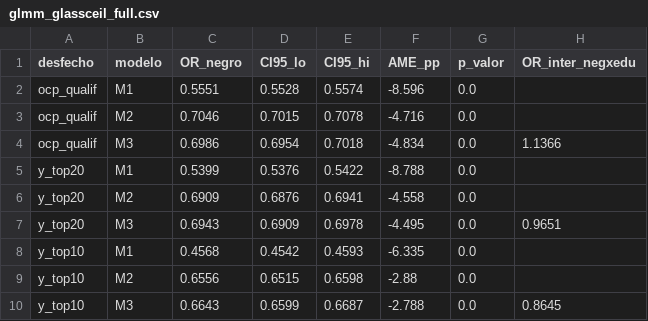
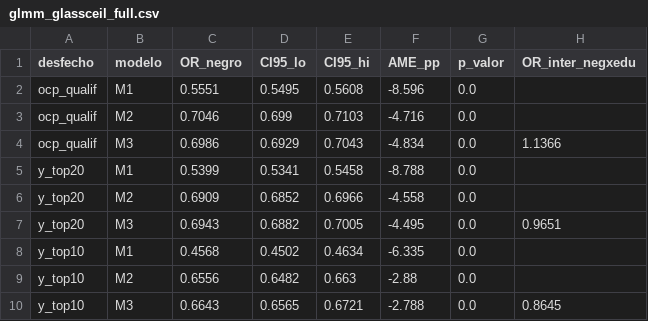
Before and after one commit to rickinrj-ux/ProjetoRacismoPNAD, a CSV file: outputs/tables/glmm_glassceil_full.csv, drawn as a sheet.

```diff
--- a/outputs/tables/glmm_glassceil_full.csv
+++ b/outputs/tables/glmm_glassceil_full.csv
@@ -1,10 +1,10 @@
 desfecho,modelo,OR_negro,CI95_lo,CI95_hi,AME_pp,p_valor,OR_inter_negxedu
-ocp_qualif,M1,0.5551,0.5528,0.5574,-8.596,0.0,
-ocp_qualif,M2,0.7046,0.7015,0.7078,-4.716,0.0,
-ocp_qualif,M3,0.6986,0.6954,0.7018,-4.834,0.0,1.1366
-y_top20,M1,0.5399,0.5376,0.5422,-8.788,0.0,
-y_top20,M2,0.6909,0.6876,0.6941,-4.558,0.0,
-y_top20,M3,0.6943,0.6909,0.6978,-4.495,0.0,0.9651
-y_top10,M1,0.4568,0.4542,0.4593,-6.335,0.0,
-y_top10,M2,0.6556,0.6515,0.6598,-2.88,0.0,
-y_top10,M3,0.6643,0.6599,0.6687,-2.788,0.0,0.8645
+ocp_qualif,M1,0.5551,0.5495,0.5608,-8.596,0.0,
+ocp_qualif,M2,0.7046,0.699,0.7103,-4.716,0.0,
+ocp_qualif,M3,0.6986,0.6929,0.7043,-4.834,0.0,1.1366
+y_top20,M1,0.5399,0.5341,0.5458,-8.788,0.0,
+y_top20,M2,0.6909,0.6852,0.6966,-4.558,0.0,
+y_top20,M3,0.6943,0.6882,0.7005,-4.495,0.0,0.9651
+y_top10,M1,0.4568,0.4502,0.4634,-6.335,0.0,
+y_top10,M2,0.6556,0.6482,0.663,-2.88,0.0,
+y_top10,M3,0.6643,0.6565,0.6721,-2.788,0.0,0.8645
```
Also changed, not shown: outputs/tables/evalues_glmm.csv, outputs/tables/hlm_serie_completo.csv, 31 other files.
